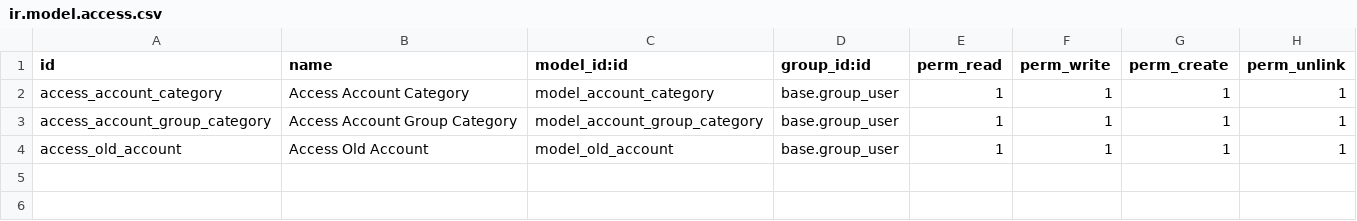
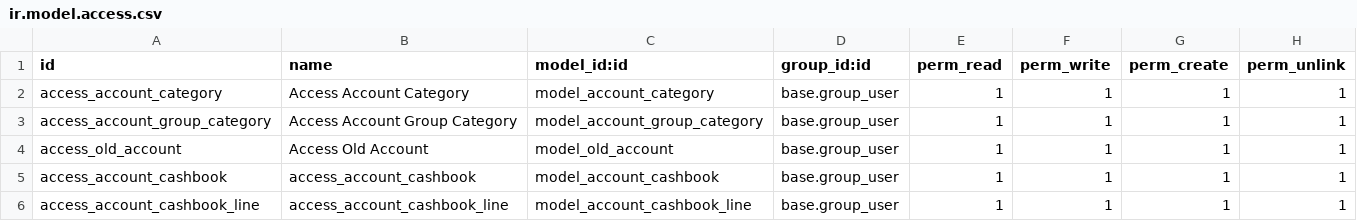
Before and after one commit to aungphone-mm/odoo_17, a CSV file: account_extension/security/ir.model.access.csv, drawn as a sheet.

Commit message:
account cashbook- to journal entries

```diff
--- a/account_extension/security/ir.model.access.csv
+++ b/account_extension/security/ir.model.access.csv
@@ -4 +4,3 @@ access_account_group_category,Access Account Group Category	,model_account_group
 access_old_account,Access Old Account,model_old_account,base.group_user,1,1,1,1
+access_account_cashbook,access_account_cashbook,model_account_cashbook,base.group_user,1,1,1,1
+access_account_cashbook_line,access_account_cashbook_line,model_account_cashbook_line,base.group_user,1,1,1,1
```
Also changed, not shown: 6 other files.
